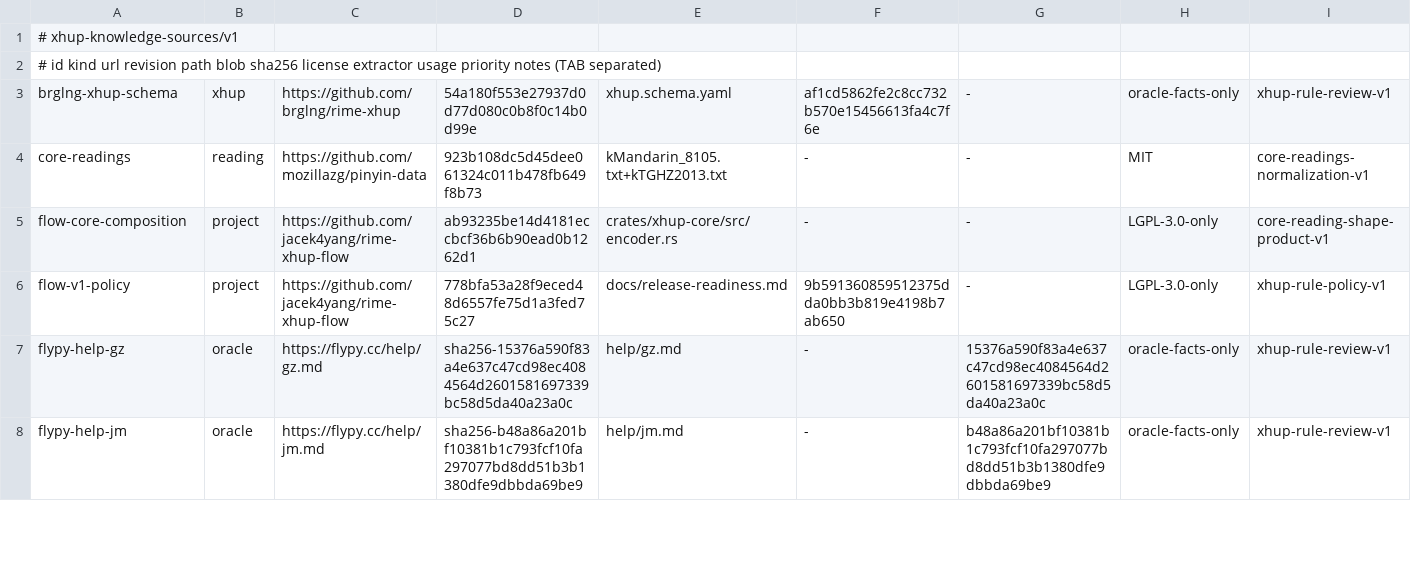
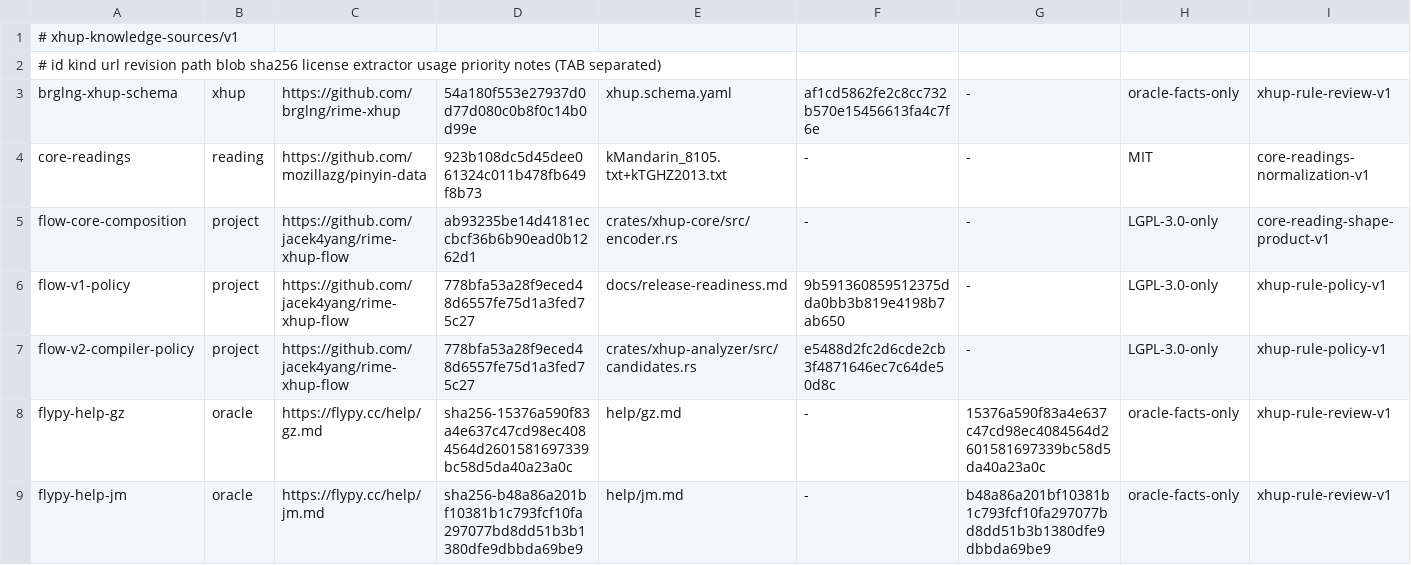
Before and after one commit to jacek4yang/rime-xhup-flow, a TSV file: data/xhup/sources.tsv, drawn as a sheet; only a part is shown; rows hold the shown columns only; the diff names each change by its address in the sheet, - before the commit and + after, or states it on an @@ line.

```diff
--- a/data/xhup/sources.tsv
+++ b/data/xhup/sources.tsv
+row 7: flow-v2-compiler-policy | project | https://github.com/jacek4yang/rime-xhup-flow | 778bfa53a28f9eced48d6557fe75d1a3fed75c27 | crates/xhup-analyzer/src/candidates.rs | e5488d2fc2d6cde2cb3f4871646ec7c64de50d8c | - | LGPL-3.0-only | xhup-rule-policy-v1
```
Also changed, not shown: 2 other files.
